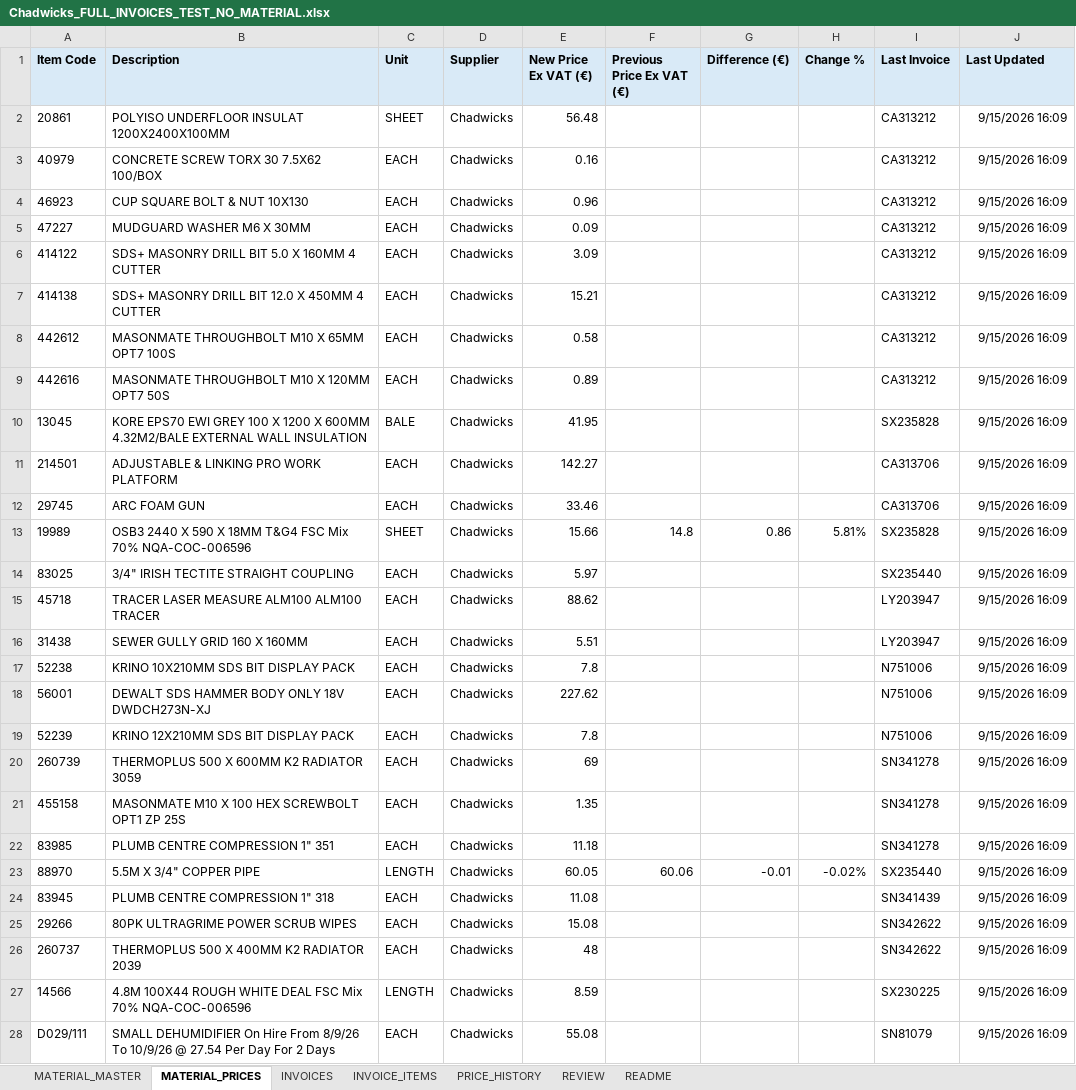
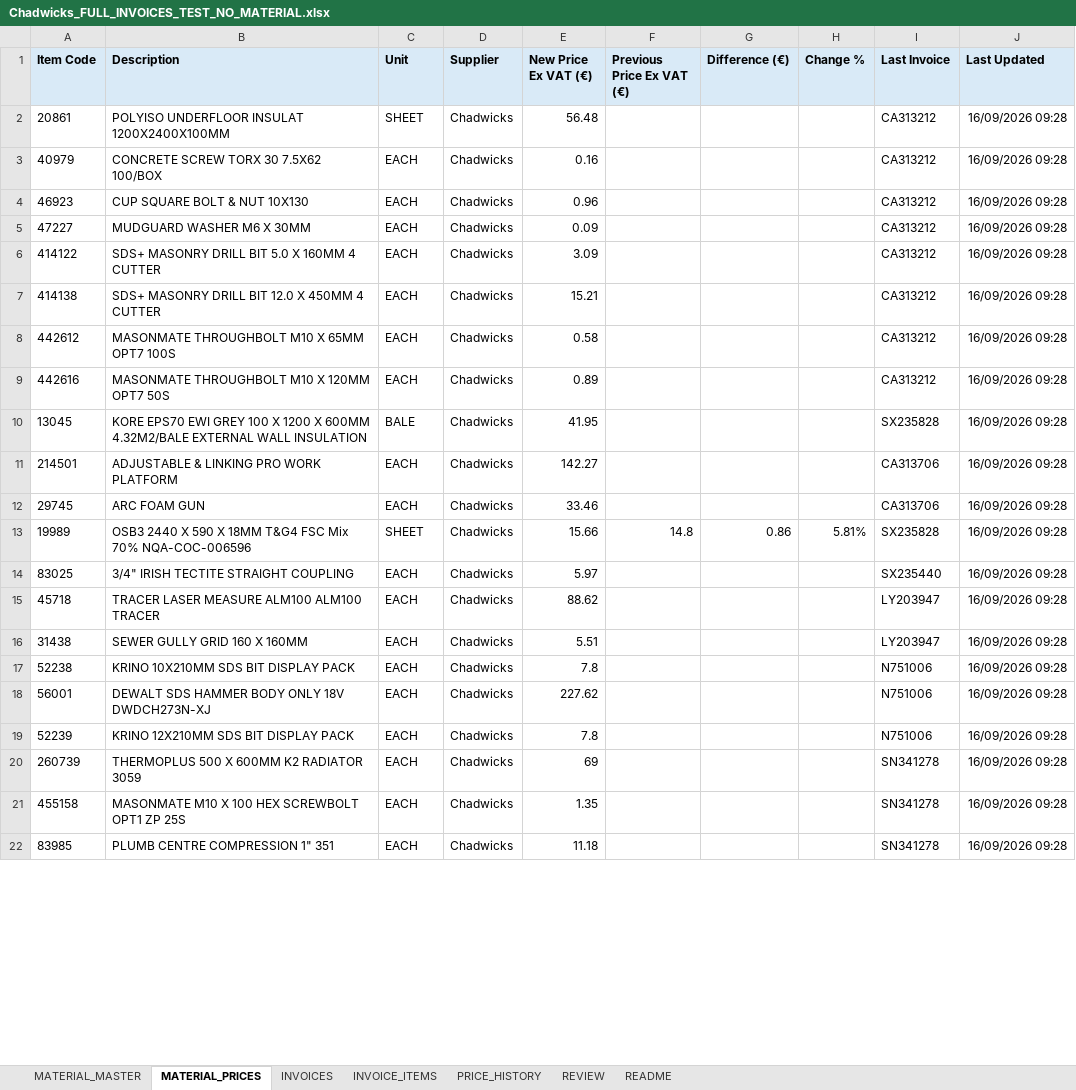
Before and after one commit to George-giorgi/StokPriseUpdate, an Excel workbook: Chadwicks_FULL_INVOICES_TEST_NO_MATERIAL.xlsx, sheet MATERIAL_PRICES, drawn as a sheet; only a part is shown; values as stored, in another font and other column widths than the file's, no borders; removed rows and columns are numbered as before the commit, all else as after; the diff covers the shown part only; the diff names each change by its address in the sheet, - before the commit and + after, or states it on an @@ line.

Commit message:
working email basic report and excel prices as expected

```diff
--- a/Chadwicks_FULL_INVOICES_TEST_NO_MATERIAL.xlsx (sheet MATERIAL_PRICES)
+++ b/Chadwicks_FULL_INVOICES_TEST_NO_MATERIAL.xlsx (sheet MATERIAL_PRICES)
-J2:J22 (Last Updated): 9/15/2026 16:09
+J2:J22 (Last Updated): 16/09/2026 09:28
-row 23: 88970 | 5.5M X 3/4" COPPER PIPE | LENGTH | Chadwicks | 60.05 | 60.06 | -0.01 | -0.02% | SX235440 | 9/15/2026 16:09
-row 24: 83945 | PLUMB CENTRE COMPRESSION 1" 318 | EACH | Chadwicks | 11.08 |  |  |  | SN341439 | 9/15/2026 16:09
-row 25: 29266 | 80PK ULTRAGRIME POWER SCRUB WIPES | EACH | Chadwicks | 15.08 |  |  |  | SN342622 | 9/15/2026 16:09
-row 26: 260737 | THERMOPLUS 500 X 400MM K2 RADIATOR 2039 | EACH | Chadwicks | 48 |  |  |  | SN342622 | 9/15/2026 16:09
-row 27: 14566 | 4.8M 100X44 ROUGH WHITE DEAL FSC Mix 70% NQA-COC-006596 | LENGTH | Chadwicks | 8.59 |  |  |  | SX230225 | 9/15/2026 16:09
-row 28: D029/111 | SMALL DEHUMIDIFIER On Hire From 8/9/26 To 10/9/26 @ 27.54 Per Day For 2 Days | EACH | Chadwicks | 55.08 |  |  |  | SN81079 | 9/15/2026 16:09
```
Also changed, not shown: 9 added rows, 3 removed rows and 149 edited cells elsewhere in this sheet, sheet PRICE_HISTORY, Chadwicks_FULL_INVOICES_TEST_NO_MATERIAL_BEFORE_FINAL_FIXED_V7_CLEAN.xlsx, 2 other files.
